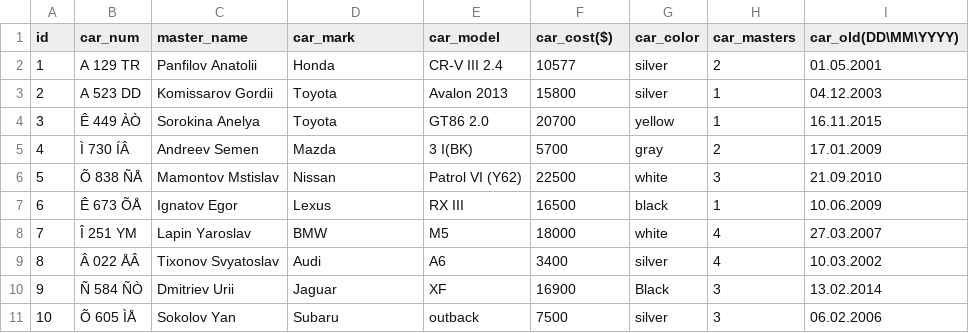
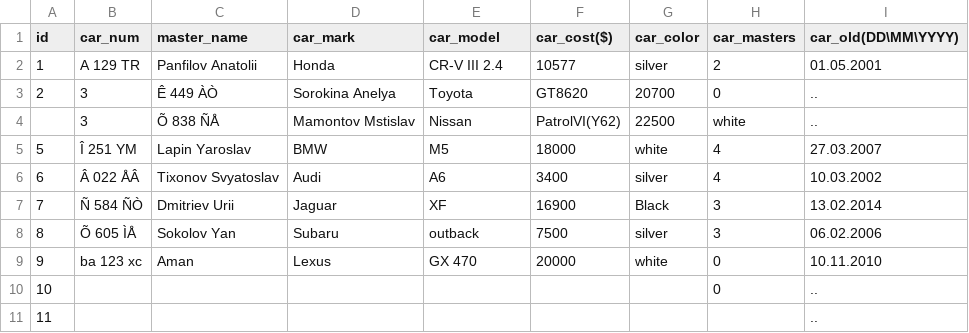
Before and after one commit to WIN-1-20-5/coursework-1, a CSV file: dataset.csv, drawn as a sheet.

```diff
--- a/dataset.csv
+++ b/dataset.csv
@@ -2,10 +2,10 @@ id,car_num,master_name,car_mark,car_model,car_cost($),car_color,car_masters,car_
 1,A 129 TR,Panfilov Anatolii,Honda,CR-V III 2.4,10577,silver,2,01.05.2001
-2,A 523 DD,Komissarov Gordii,Toyota,Avalon 2013,15800,silver,1,04.12.2003
-3,Ê 449 ÀÒ,Sorokina Anelya,Toyota,GT86 2.0,20700,yellow,1,16.11.2015
-4,Ì 730 ÍÂ,Andreev Semen,Mazda,3 I(BK),5700,gray,2,17.01.2009
-5,Õ 838 ÑÅ,Mamontov Mstislav,Nissan,Patrol VI (Y62),22500,white,3,21.09.2010
-6,Ê 673 ÕÅ,Ignatov Egor,Lexus,RX III,16500,black,1,10.06.2009
-7,Î 251 YM,Lapin Yaroslav,BMW,M5,18000,white,4,27.03.2007
-8,Â 022 ÅÂ,Tixonov Svyatoslav,Audi,A6,3400,silver,4,10.03.2002
-9,Ñ 584 ÑÒ,Dmitriev Urii,Jaguar,XF,16900,Black,3,13.02.2014
-10,Õ 605 ÌÅ,Sokolov Yan,Subaru,outback,7500,silver,3,06.02.2006
+2,3,Ê 449 ÀÒ,Sorokina Anelya,Toyota,GT8620,20700,0,..
+,3,Õ 838 ÑÅ,Mamontov Mstislav,Nissan,PatrolVI(Y62),22500,white,..
+5,Î 251 YM,Lapin Yaroslav,BMW,M5,18000,white,4,27.03.2007
+6,Â 022 ÅÂ,Tixonov Svyatoslav,Audi,A6,3400,silver,4,10.03.2002
+7,Ñ 584 ÑÒ,Dmitriev Urii,Jaguar,XF,16900,Black,3,13.02.2014
+8,Õ 605 ÌÅ,Sokolov Yan,Subaru,outback,7500,silver,3,06.02.2006
+9,ba 123 xc,Aman,Lexus,GX 470,20000,white,0,10.11.2010
+10,,,,,,,0,..
+11,,,,,,,,..
```
Also changed, not shown: 2 other files.
